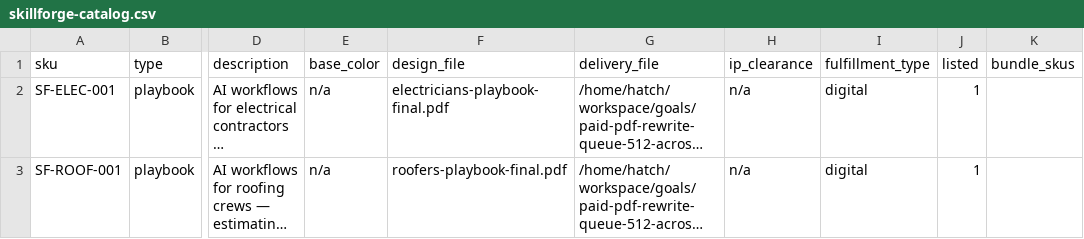
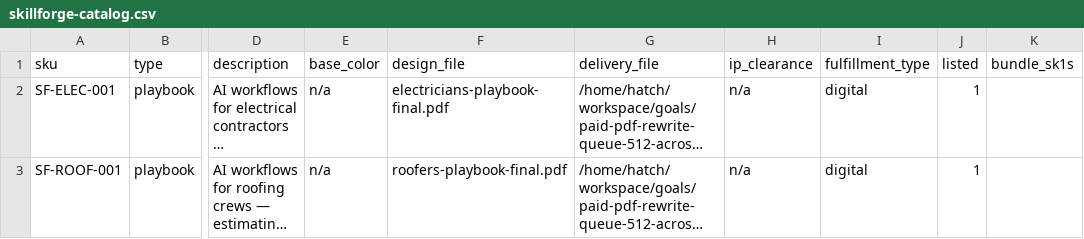
Before and after one commit to MortonBill/pushrod-store, a CSV file: data/skillforge-catalog.csv, drawn as a sheet; only a part is shown, gaps mark what is left out; long unchanged cells end in …; the diff names each change by its address in the sheet, - before the commit and + after, or states it on an @@ line.

```diff
--- a/data/skillforge-catalog.csv
+++ b/data/skillforge-catalog.csv
-K1: bundle_skus
+K1: bundle_sk1s
```
